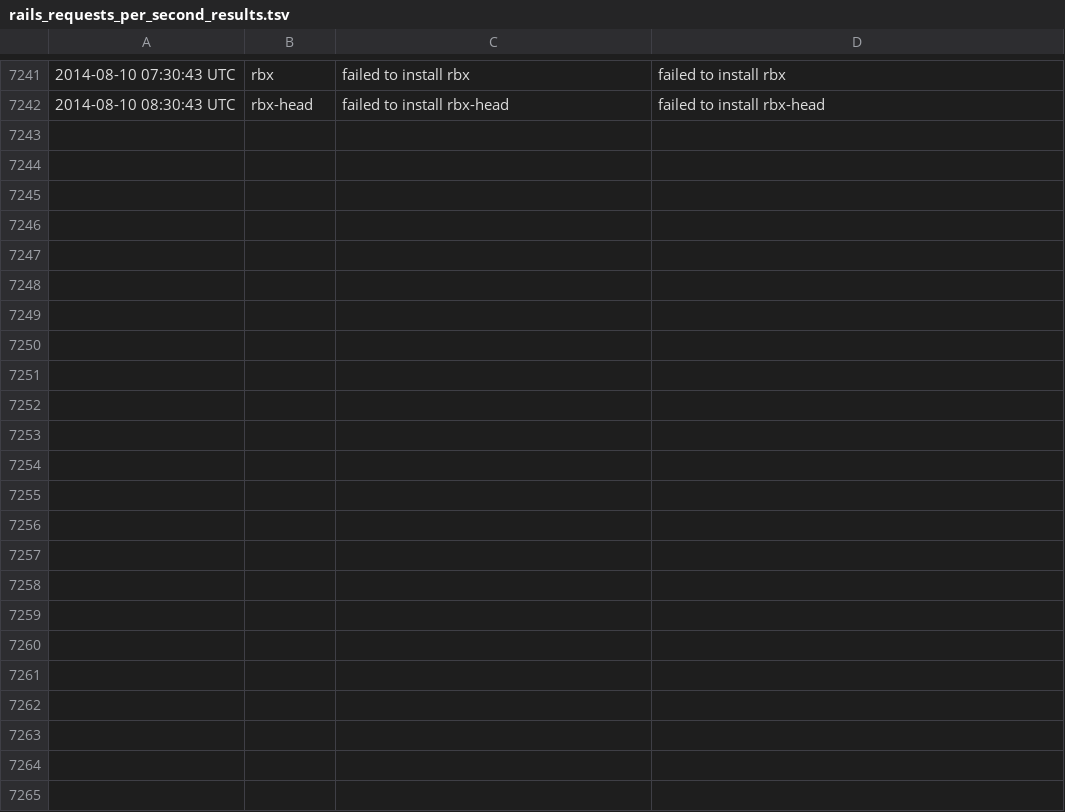
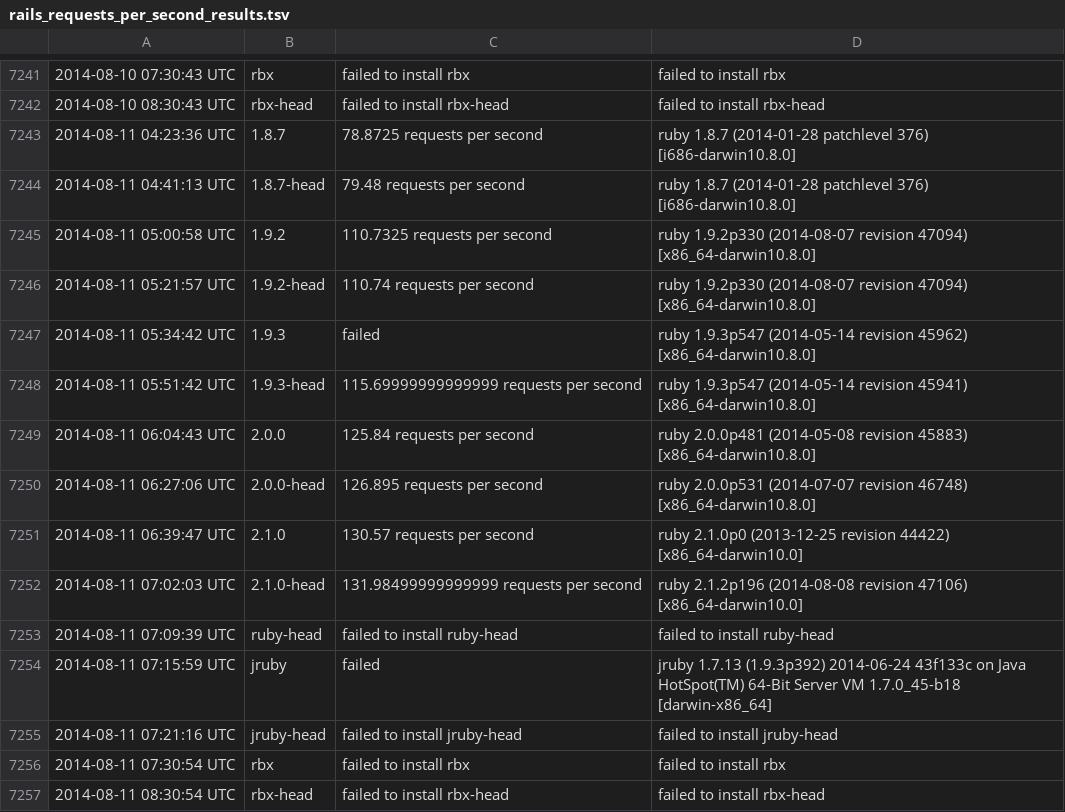
Before and after one commit to brianhempel/isrubyfastyet, a TSV file: results/rails_requests_per_second_results.tsv, drawn as a sheet; only a part is shown, gaps mark what is left out.

Commit message:
Autorunner: Results

```diff
--- a/results/rails_requests_per_second_results.tsv
+++ b/results/rails_requests_per_second_results.tsv
@@ -7242 +7242,16 @@
 2014-08-10 08:30:43 UTC	rbx-head	failed to install rbx-head	failed to install rbx-head
+2014-08-11 04:23:36 UTC	1.8.7	78.8725 requests per second	ruby 1.8.7 (2014-01-28 patchlevel 376) [i686-darwin10.8.0]
+2014-08-11 04:41:13 UTC	1.8.7-head	79.48 requests per second	ruby 1.8.7 (2014-01-28 patchlevel 376) [i686-darwin10.8.0]
+2014-08-11 05:00:58 UTC	1.9.2	110.7325 requests per second	ruby 1.9.2p330 (2014-08-07 revision 47094) [x86_64-darwin10.8.0]
+2014-08-11 05:21:57 UTC	1.9.2-head	110.74 requests per second	ruby 1.9.2p330 (2014-08-07 revision 47094) [x86_64-darwin10.8.0]
+2014-08-11 05:34:42 UTC	1.9.3	failed	ruby 1.9.3p547 (2014-05-14 revision 45962) [x86_64-darwin10.8.0]
+2014-08-11 05:51:42 UTC	1.9.3-head	115.69999999999999 requests per second	ruby 1.9.3p547 (2014-05-14 revision 45941) [x86_64-darwin10.8.0]
+2014-08-11 06:04:43 UTC	2.0.0	125.84 requests per second	ruby 2.0.0p481 (2014-05-08 revision 45883) [x86_64-darwin10.8.0]
+2014-08-11 06:27:06 UTC	2.0.0-head	126.895 requests per second	ruby 2.0.0p531 (2014-07-07 revision 46748) [x86_64-darwin10.8.0]
+2014-08-11 06:39:47 UTC	2.1.0	130.57 requests per second	ruby 2.1.0p0 (2013-12-25 revision 44422) [x86_64-darwin10.0]
+2014-08-11 07:02:03 UTC	2.1.0-head	131.98499999999999 requests per second	ruby 2.1.2p196 (2014-08-08 revision 47106) [x86_64-darwin10.0]
+2014-08-11 07:09:39 UTC	ruby-head	failed to install ruby-head	failed to install ruby-head
+2014-08-11 07:15:59 UTC	jruby	failed	jruby 1.7.13 (1.9.3p392) 2014-06-24 43f133c on Java HotSpot(TM) 64-Bit Server VM 1.7.0_45-b18 [darwin-x86_64]
+2014-08-11 07:21:16 UTC	jruby-head	failed to install jruby-head	failed to install jruby-head
+2014-08-11 07:30:54 UTC	rbx	failed to install rbx	failed to install rbx
+2014-08-11 08:30:54 UTC	rbx-head	failed to install rbx-head	failed to install rbx-head
```
Also changed, not shown: results/rails_memory_usage_results.tsv, results/rails_requests_per_second_steady_state_results.tsv, 1 other file.
